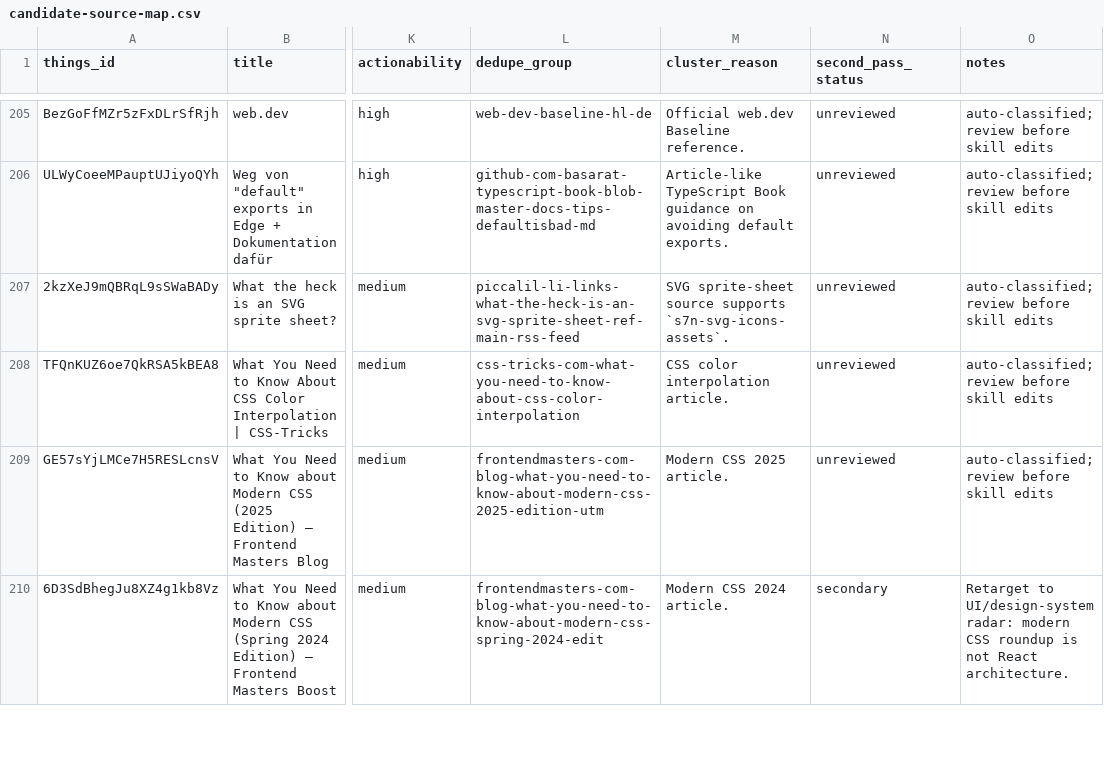
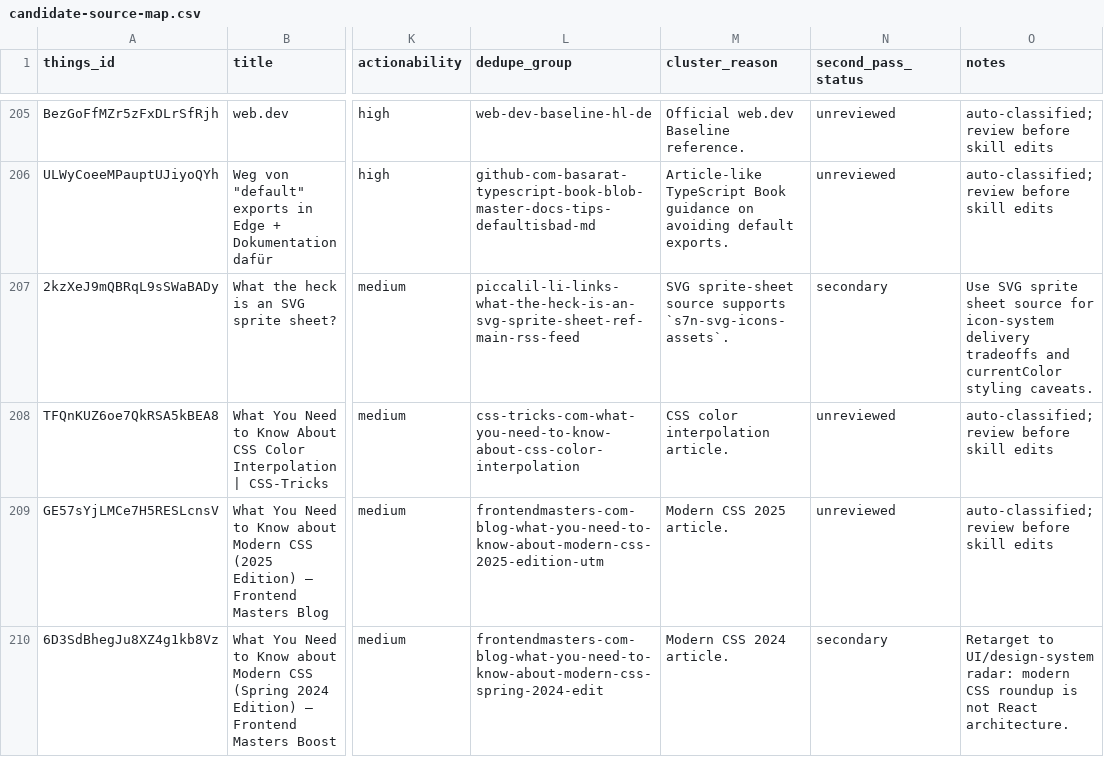
Before and after one commit to sebastian-software/skills.sebastian-software.com, a CSV file: docs/source-review/candidate-source-map.csv, drawn as a sheet; only a part is shown, gaps mark what is left out; the diff names each change by its address in the sheet, - before the commit and + after, or states it on an @@ line.

Commit message:
skill(design-system): integrate what-the-heck-is-an-svg-sprite-sheet
Things-ID: 2kzXeJ9mQBRqL9sSWaBADy
Source: https://piccalil.li/links/what-the-heck-is-an-svg-sprite-sheet/?ref=main-rss-feed
Decision: secondary
Target: skills/internal/s7n-ui-design/references/28-design-system-sources.md
URL-Recheck: 2026-06-13, HTTP 200

```diff
--- a/docs/source-review/candidate-source-map.csv
+++ b/docs/source-review/candidate-source-map.csv
-N207 (second_pass_status): unreviewed
+N207 (second_pass_status): secondary
-O207 (notes): auto-classified; review before skill edits
+O207 (notes): Use SVG sprite sheet source for icon-system delivery tradeoffs and currentColor styling caveats.
```
Also changed, not shown: 1 other file.
